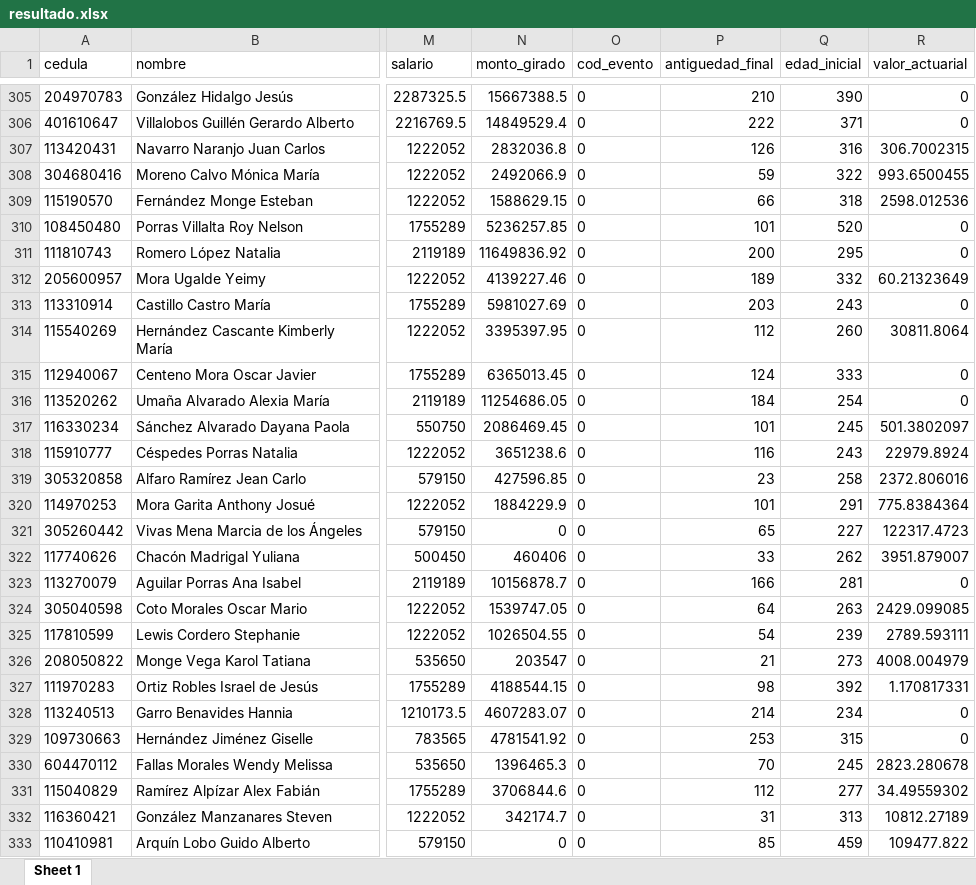
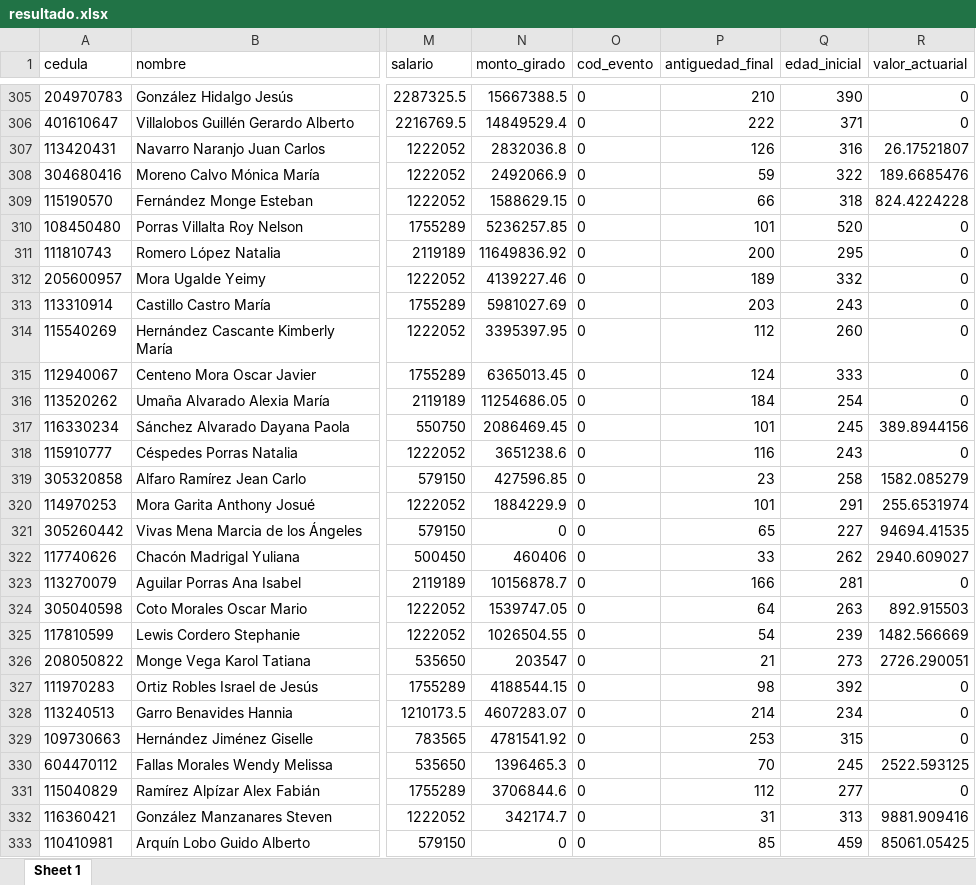
Before and after one commit to jose011013/cesantia, an Excel workbook: results/resultado.xlsx, sheet Sheet 1, drawn as a sheet; only a part is shown, gaps mark what is left out; values as stored, in another font and other column widths than the file's, no borders; the diff covers the shown part only; the diff names each change by its address in the sheet, - before the commit and + after, or states it on an @@ line.

```diff
--- a/results/resultado.xlsx (sheet Sheet 1)
+++ b/results/resultado.xlsx (sheet Sheet 1)
-R307 (valor_actuarial): 306.7002315
+R307 (valor_actuarial): 26.17521807
-R308 (valor_actuarial): 993.6500455
+R308 (valor_actuarial): 189.6685476
-R309 (valor_actuarial): 2598.012536
+R309 (valor_actuarial): 824.4224228
-R312 (valor_actuarial): 60.21323649
+R312 (valor_actuarial): 0
-R314 (valor_actuarial): 30811.8064
+R314 (valor_actuarial): 0
-R317 (valor_actuarial): 501.3802097
+R317 (valor_actuarial): 389.8944156
-R318 (valor_actuarial): 22979.8924
+R318 (valor_actuarial): 0
-R319 (valor_actuarial): 2372.806016
+R319 (valor_actuarial): 1582.085279
-R320 (valor_actuarial): 775.8384364
+R320 (valor_actuarial): 255.6531974
-R321 (valor_actuarial): 122317.4723
+R321 (valor_actuarial): 94694.41535
-R322 (valor_actuarial): 3951.879007
+R322 (valor_actuarial): 2940.609027
-R324 (valor_actuarial): 2429.099085
+R324 (valor_actuarial): 892.915503
-R325 (valor_actuarial): 2789.593111
+R325 (valor_actuarial): 1482.566669
-R326 (valor_actuarial): 4008.004979
+R326 (valor_actuarial): 2726.290051
-R327 (valor_actuarial): 1.170817331
+R327 (valor_actuarial): 0
-R330 (valor_actuarial): 2823.280678
+R330 (valor_actuarial): 2522.593125
-R331 (valor_actuarial): 34.49559302
+R331 (valor_actuarial): 0
-R332 (valor_actuarial): 10812.27189
+R332 (valor_actuarial): 9881.909416
-R333 (valor_actuarial): 109477.822
+R333 (valor_actuarial): 85061.05425
```
Also changed, not shown: 268 edited cells elsewhere in this sheet, data/processed/poblacion.xlsx, data/processed/probs_activo_cese.xlsx, 6 other files.
